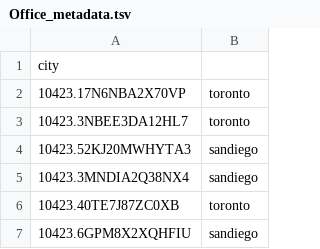
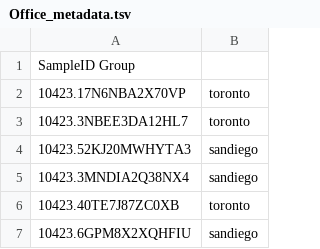
Before and after one commit to FieldLabFNQOmics/ConsensusMetaDA, a TSV file: Manuscript_Figures/Data/Office_metadata.tsv, drawn as a sheet; only a part is shown.

Commit message:
Update Office_metadata.tsv

```diff
--- a/Manuscript_Figures/Data/Office_metadata.tsv
+++ b/Manuscript_Figures/Data/Office_metadata.tsv
@@ -1,2 +1,2 @@
-city
+SampleID  Group
 10423.17N6NBA2X70VP	toronto
```
